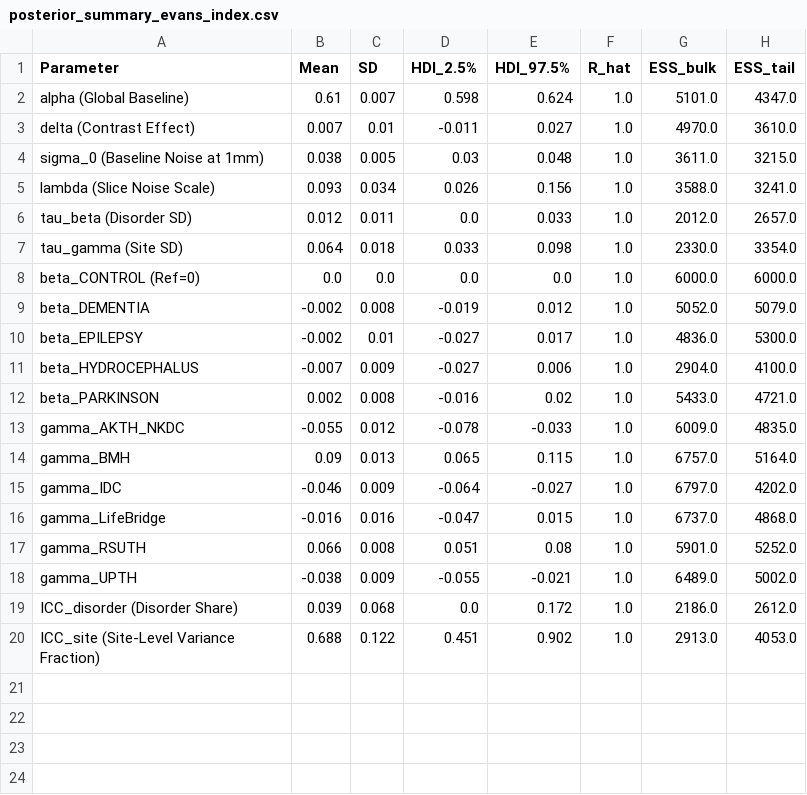
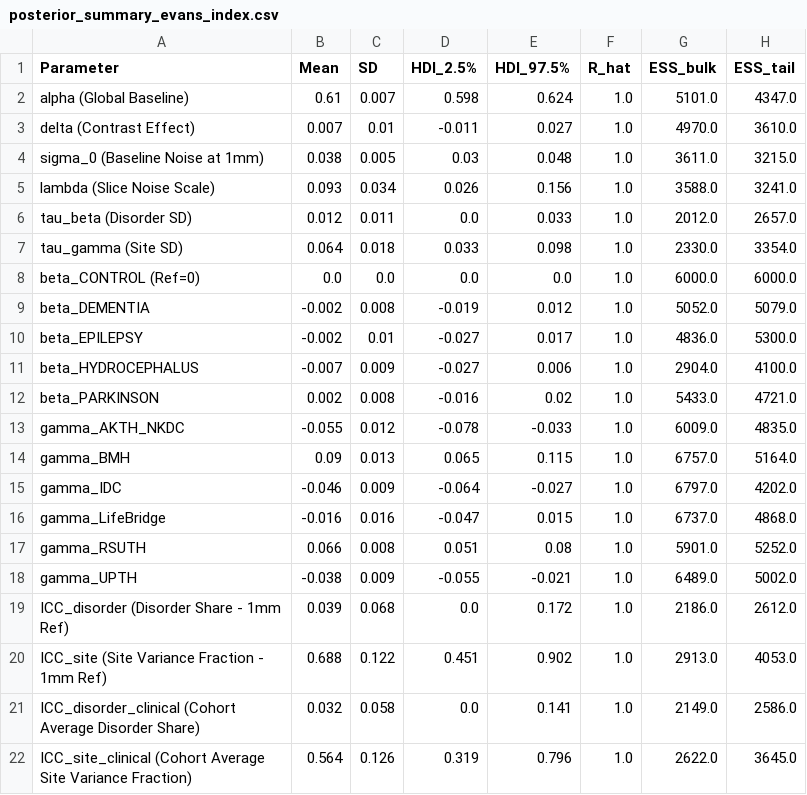
Before and after one commit to filimapatrick/Bayesian_Hierarchical_Modeling_of_Brain_Morphometry, a CSV file: results/tables/posterior_summary_evans_index.csv, drawn as a sheet.

```diff
--- a/results/tables/posterior_summary_evans_index.csv
+++ b/results/tables/posterior_summary_evans_index.csv
@@ -18,3 +18,5 @@ gamma_RSUTH,0.066,0.008,0.051,0.08,1.0,5901.0,5252.0
 gamma_UPTH,-0.038,0.009,-0.055,-0.021,1.0,6489.0,5002.0
-ICC_disorder (Disorder Share),0.039,0.068,0.0,0.172,1.0,2186.0,2612.0
-ICC_site (Site-Level Variance Fraction),0.688,0.122,0.451,0.902,1.0,2913.0,4053.0
+ICC_disorder (Disorder Share - 1mm Ref),0.039,0.068,0.0,0.172,1.0,2186.0,2612.0
+ICC_site (Site Variance Fraction - 1mm Ref),0.688,0.122,0.451,0.902,1.0,2913.0,4053.0
+ICC_disorder_clinical (Cohort Average Disorder Share),0.032,0.058,0.0,0.141,1.0,2149.0,2586.0
+ICC_site_clinical (Cohort Average Site Variance Fraction),0.564,0.126,0.319,0.796,1.0,2622.0,3645.0
```
Also changed, not shown: results/tables/macro_features.csv, results/tables/posterior_summary_vbr.csv, 13 other files.
